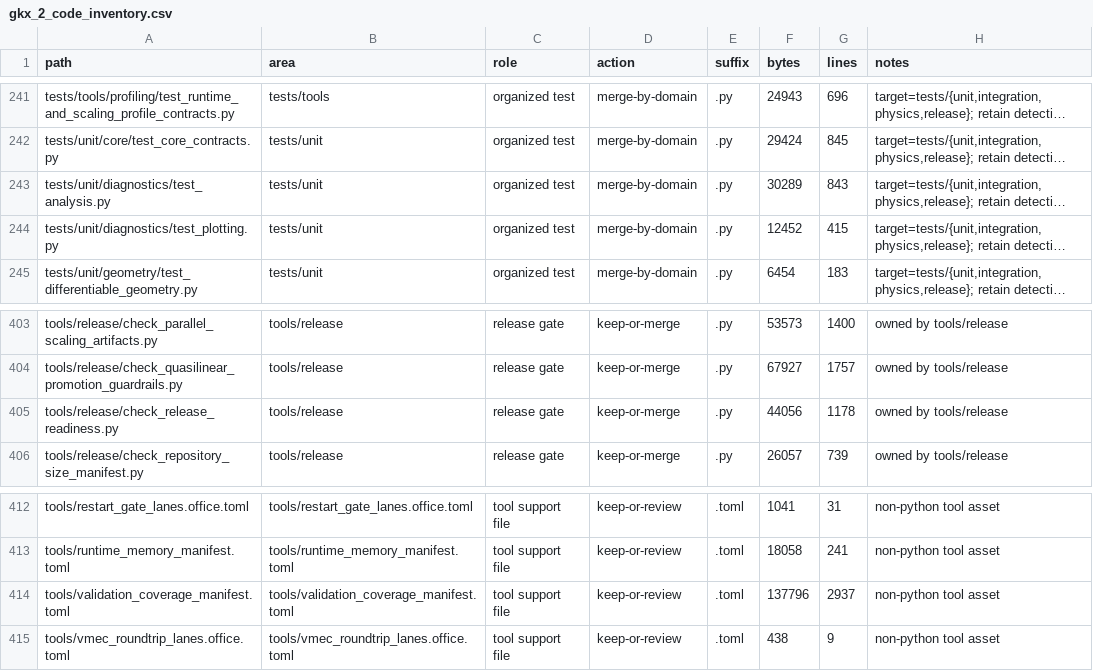
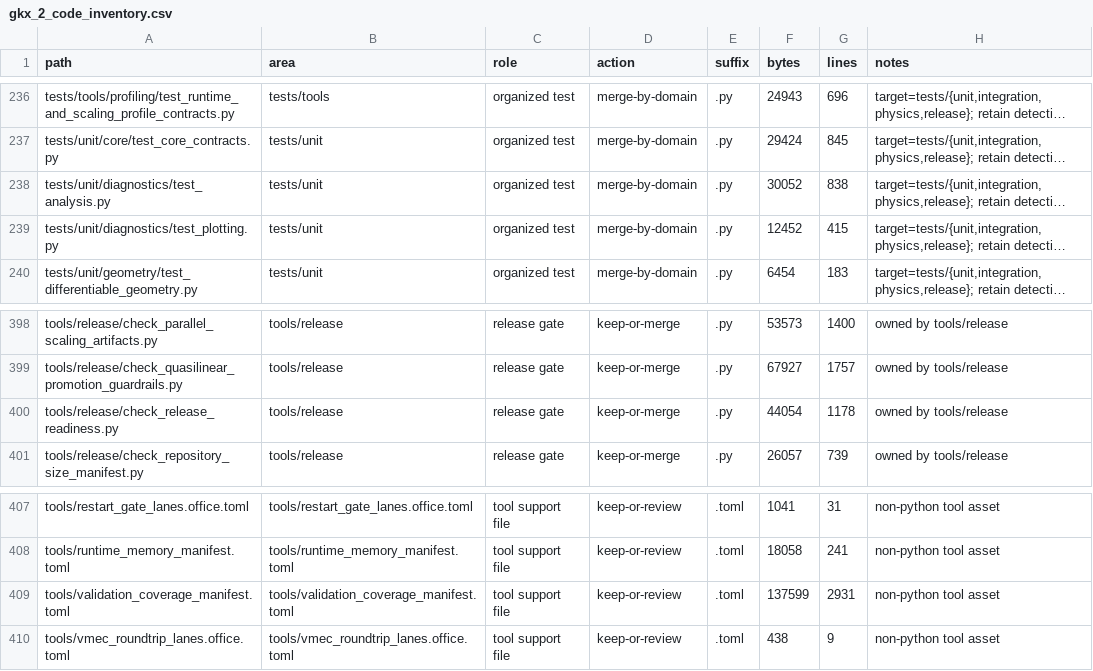
Before and after one commit to uwplasma/SPECTRAX-GK, a CSV file: scripts/gkx_2_code_inventory.csv, drawn as a sheet; only a part is shown, gaps mark what is left out; long unchanged cells end in …; addresses are those after the commit; the diff covers the shown part only; the diff names each change by its address in the sheet, - before the commit and + after, or states it on an @@ line.

```diff
--- a/scripts/gkx_2_code_inventory.csv
+++ b/scripts/gkx_2_code_inventory.csv
-F238 (bytes): 30289
+F238 (bytes): 30052
-G238 (lines): 843
+G238 (lines): 838
-F400 (bytes): 44056
+F400 (bytes): 44054
-F409 (bytes): 137796
+F409 (bytes): 137599
-G409 (lines): 2937
+G409 (lines): 2931
```
Also changed, not shown: 1 added row, 6 removed rows and 9 edited cells elsewhere in this file, 24 other files.
